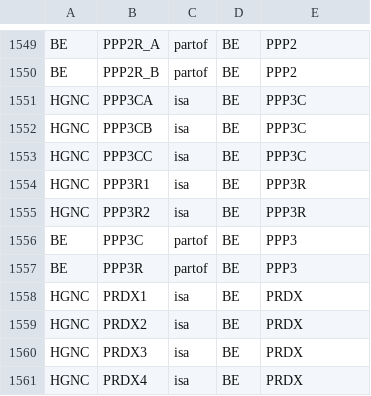
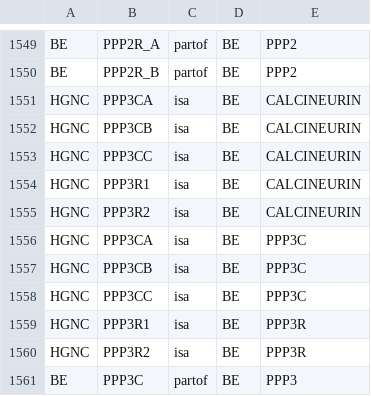
Before and after one commit to wikipathways/bioentities, a CSV file: relations.csv, drawn as a sheet; only a part is shown, gaps mark what is left out; the shorter side is filled out with more unchanged rows.

Commit message:
added calcineurin

```diff
--- a/relations.csv
+++ b/relations.csv
@@ -1550,2 +1550,7 @@ BE,PPP2R_A,partof,BE,PPP2
 BE,PPP2R_B,partof,BE,PPP2
+HGNC,PPP3CA,isa,BE,CALCINEURIN
+HGNC,PPP3CB,isa,BE,CALCINEURIN
+HGNC,PPP3CC,isa,BE,CALCINEURIN
+HGNC,PPP3R1,isa,BE,CALCINEURIN
+HGNC,PPP3R2,isa,BE,CALCINEURIN
 HGNC,PPP3CA,isa,BE,PPP3C
```
